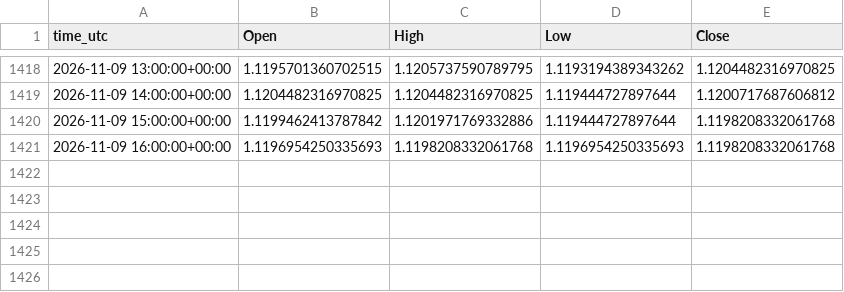
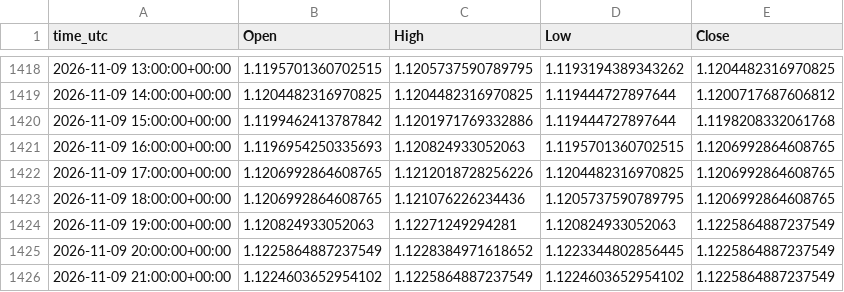
Before and after one commit to ClaireAce/Trading-Data, a CSV file: data/EURUSD_H1.csv, drawn as a sheet; only a part is shown, gaps mark what is left out.

```diff
--- a/data/EURUSD_H1.csv
+++ b/data/EURUSD_H1.csv
@@ -1420,2 +1420,7 @@ time_utc,Open,High,Low,Close
 2026-11-09 15:00:00+00:00,1.1199462413787842,1.1201971769332886,1.119444727897644,1.1198208332061768
-2026-11-09 16:00:00+00:00,1.1196954250335693,1.1198208332061768,1.1196954250335693,1.1198208332061768
+2026-11-09 16:00:00+00:00,1.1196954250335693,1.120824933052063,1.1195701360702515,1.1206992864608765
+2026-11-09 17:00:00+00:00,1.1206992864608765,1.1212018728256226,1.1204482316970825,1.1206992864608765
+2026-11-09 18:00:00+00:00,1.1206992864608765,1.121076226234436,1.1205737590789795,1.1206992864608765
+2026-11-09 19:00:00+00:00,1.120824933052063,1.12271249294281,1.120824933052063,1.1225864887237549
+2026-11-09 20:00:00+00:00,1.1225864887237549,1.1228384971618652,1.1223344802856445,1.1225864887237549
+2026-11-09 21:00:00+00:00,1.1224603652954102,1.1225864887237549,1.1224603652954102,1.1225864887237549
```
Also changed, not shown: data/EURUSD_M15.csv, data/GBPUSD_H1.csv, 9 other files.
